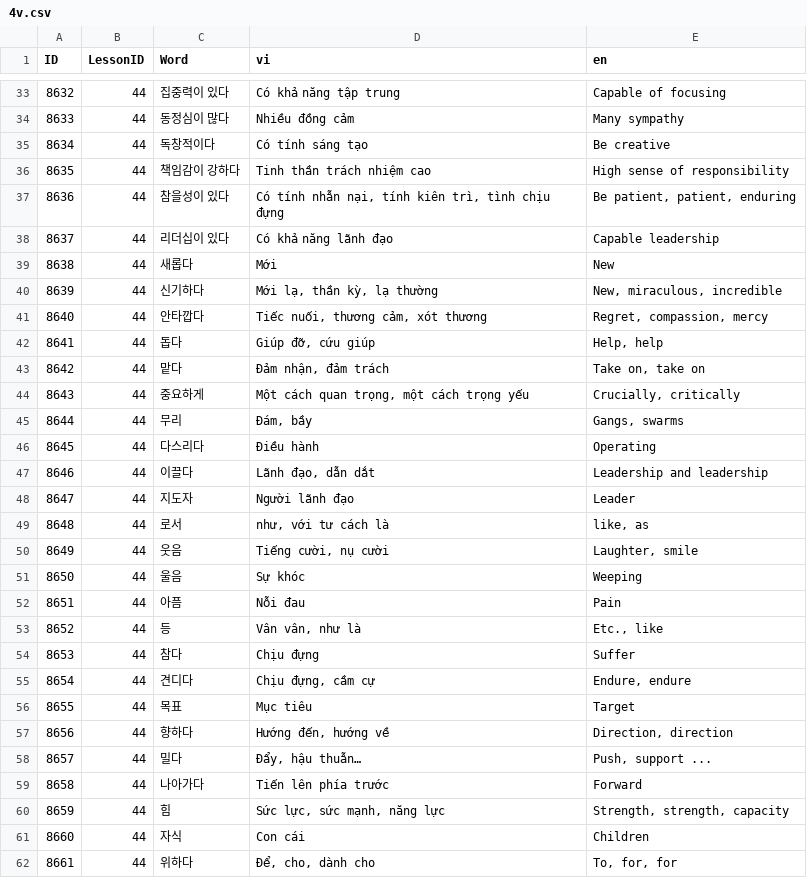
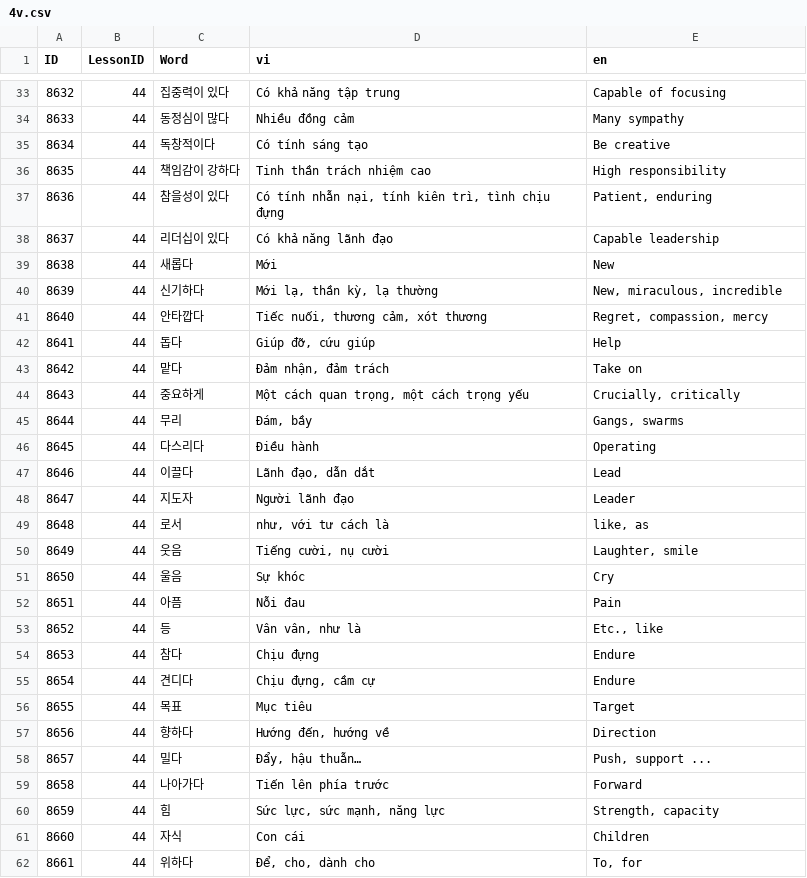
Before and after one commit to tuanback/easykiip, a CSV file: Database/CSV/CSVFiles/3/4v.csv, drawn as a sheet; only a part is shown, gaps mark what is left out; the diff covers the shown part only.

```diff
--- a/Database/CSV/CSVFiles/3/4v.csv
+++ b/Database/CSV/CSVFiles/3/4v.csv
@@ -35,4 +35,4 @@
 8634,44,독창적이다,Có tính sáng tạo,Be creative
-8635,44,책임감이 강하다,Tinh thần trách nhiệm cao,High sense of responsibility
-8636,44,참을성이 있다,"Có tính nhẫn nại, tính kiên trì, tình chịu đựng","Be patient, patient, enduring"
+8635,44,책임감이 강하다,Tinh thần trách nhiệm cao,High responsibility
+8636,44,참을성이 있다,"Có tính nhẫn nại, tính kiên trì, tình chịu đựng","Patient, enduring"
 8637,44,리더십이 있다,Có khả năng lãnh đạo,Capable leadership
@@ -41,4 +41,4 @@
 8640,44,안타깝다,"Tiếc nuối, thương cảm, xót thương","Regret, compassion, mercy"
-8641,44,돕다,"Giúp đỡ, cứu giúp","Help, help"
-8642,44,맡다,"Đảm nhận, đảm trách","Take on, take on"
+8641,44,돕다,"Giúp đỡ, cứu giúp",Help
+8642,44,맡다,"Đảm nhận, đảm trách",Take on
 8643,44,중요하게,"Một cách quan trọng, một cách trọng yếu","Crucially, critically"
@@ -46,3 +46,3 @@
 8645,44,다스리다,Điều hành,Operating
-8646,44,이끌다,"Lãnh đạo, dẫn dắt",Leadership and leadership
+8646,44,이끌다,"Lãnh đạo, dẫn dắt",Lead
 8647,44,지도자,Người lãnh đạo,Leader
@@ -50,13 +50,13 @@
 8649,44,웃음,"Tiếng cười, nụ cười","Laughter, smile"
-8650,44,울음,Sự khóc,Weeping
+8650,44,울음,Sự khóc,Cry
 8651,44,아픔,Nỗi đau,Pain
 8652,44,등,"Vân vân, như là","Etc., like"
-8653,44,참다,Chịu đựng,Suffer
-8654,44,견디다,"Chịu đựng, cầm cự","Endure, endure"
+8653,44,참다,Chịu đựng,Endure
+8654,44,견디다,"Chịu đựng, cầm cự",Endure
 8655,44,목표,Mục tiêu,Target
-8656,44,향하다,"Hướng đến, hướng về","Direction, direction"
+8656,44,향하다,"Hướng đến, hướng về",Direction
 8657,44,밀다,"Đẩy, hậu thuẫn…","Push, support ..."
 8658,44,나아가다,Tiến lên phía trước,Forward
-8659,44,힘,"Sức lực, sức mạnh, năng lực","Strength, strength, capacity"
+8659,44,힘,"Sức lực, sức mạnh, năng lực","Strength, capacity"
 8660,44,자식,Con cái,Children
-8661,44,위하다,"Để, cho, dành cho","To, for, for"
+8661,44,위하다,"Để, cho, dành cho","To, for"
```
Also changed, not shown: 44 edited cells elsewhere in this file, Database/CSV/CSVFiles/3/4r.csv.
